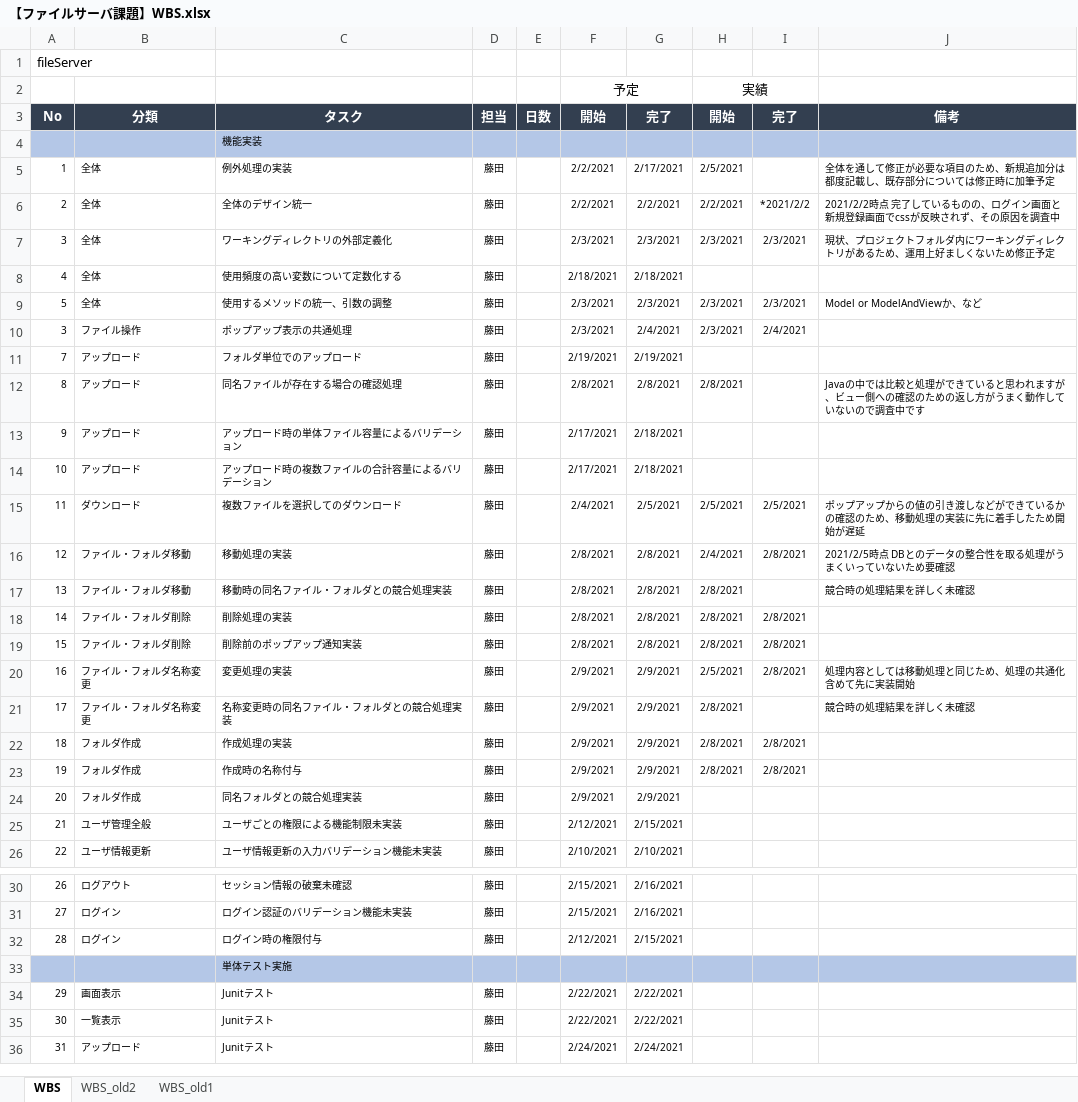
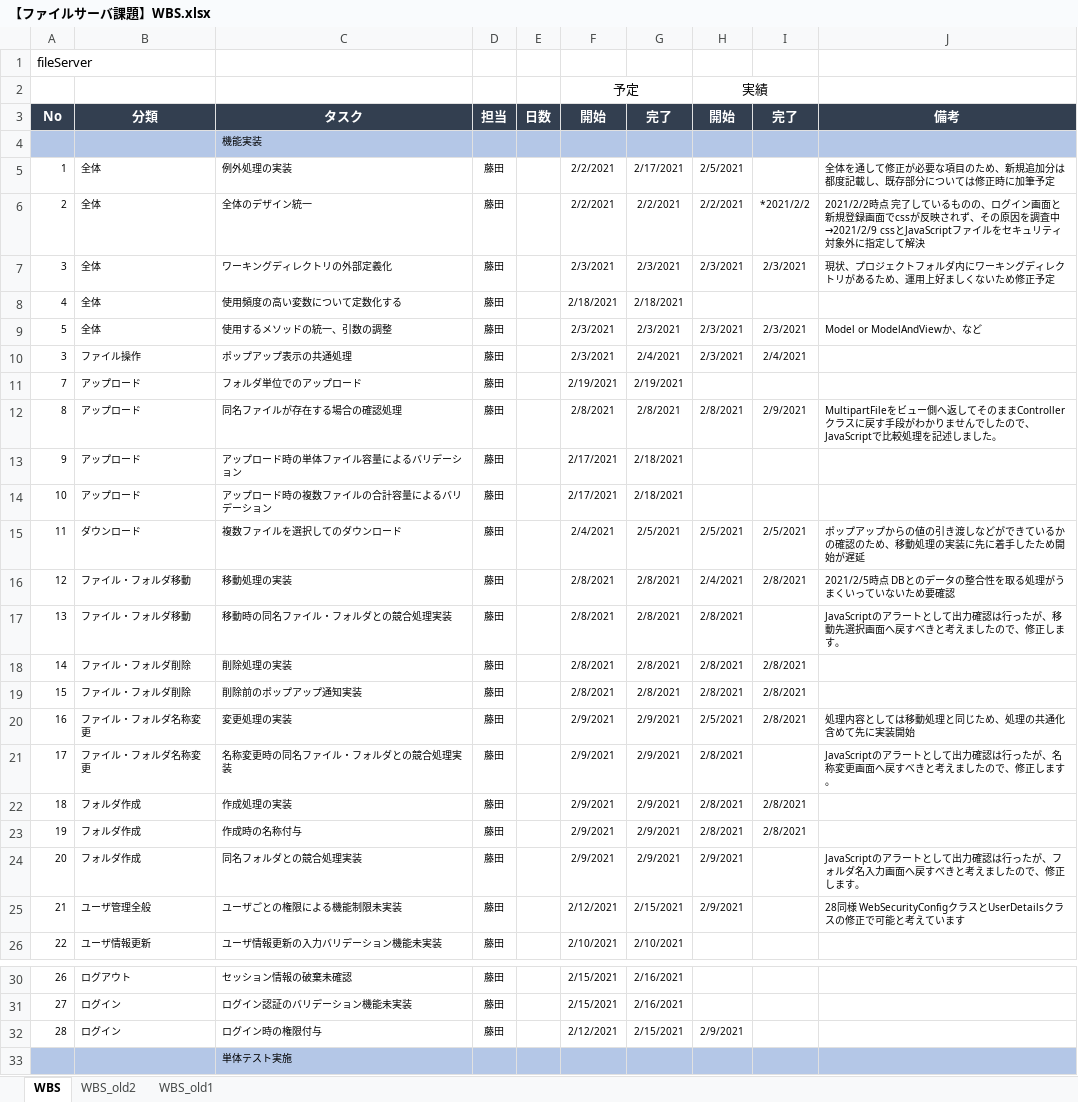
Before and after one commit to hirane/spring-project, an Excel workbook: document/【ファイルサーバ課題】WBS.xlsx, sheet WBS, drawn as a sheet; only a part is shown, gaps mark what is left out; the shorter side is filled out with more unchanged rows; values as stored, in another font and other column widths than the file's, no borders; ↵ is a line break in a cell; the diff names each change by its address in the sheet, - before the commit and + after, or states it on an @@ line.

Commit message:
Update 【ファイルサーバ課題】WBS.xlsx

```diff
--- a/document/【ファイルサーバ課題】WBS.xlsx (sheet WBS)
+++ b/document/【ファイルサーバ課題】WBS.xlsx (sheet WBS)
-J6 (備考): …を調査中
+J6 (備考): …を調査中 ↵ →2021/2/9 cssとJavaScriptファイルをセキュリティ対象外に指定して解決
-I12 (完了): (empty)
+I12 (完了): 2/9/2021
-J12 (備考): Javaの中では比較と処理ができていると思われますが、ビュー側への確認のための返し方がうまく動作していないので調査中です
+J12 (備考): MultipartFileをビュー側へ返してそのままControllerクラスに戻す手段がわかりませんでしたので、JavaScriptで比較処理を記述しました。
-J17 (備考): 競合時の処理結果を詳しく未確認
+J17 (備考): JavaScriptのアラートとして出力確認は行ったが、移動先選択画面へ戻すべきと考えましたので、修正します。
-J21 (備考): 競合時の処理結果を詳しく未確認
+J21 (備考): JavaScriptのアラートとして出力確認は行ったが、名称変更画面へ戻すべきと考えましたので、修正します。
-H24:H25 (開始): (empty)
+H24:H25 (開始): 2/9/2021
-J24 (備考): (empty)
+J24 (備考): JavaScriptのアラートとして出力確認は行ったが、フォルダ名入力画面へ戻すべきと考えましたので、修正します。
-J25 (備考): (empty)
+J25 (備考): 28同様 WebSecurityConfigクラスとUserDetailsクラスの修正で可能と考えています
-H32 (開始): (empty)
+H32 (開始): 2/9/2021
```
